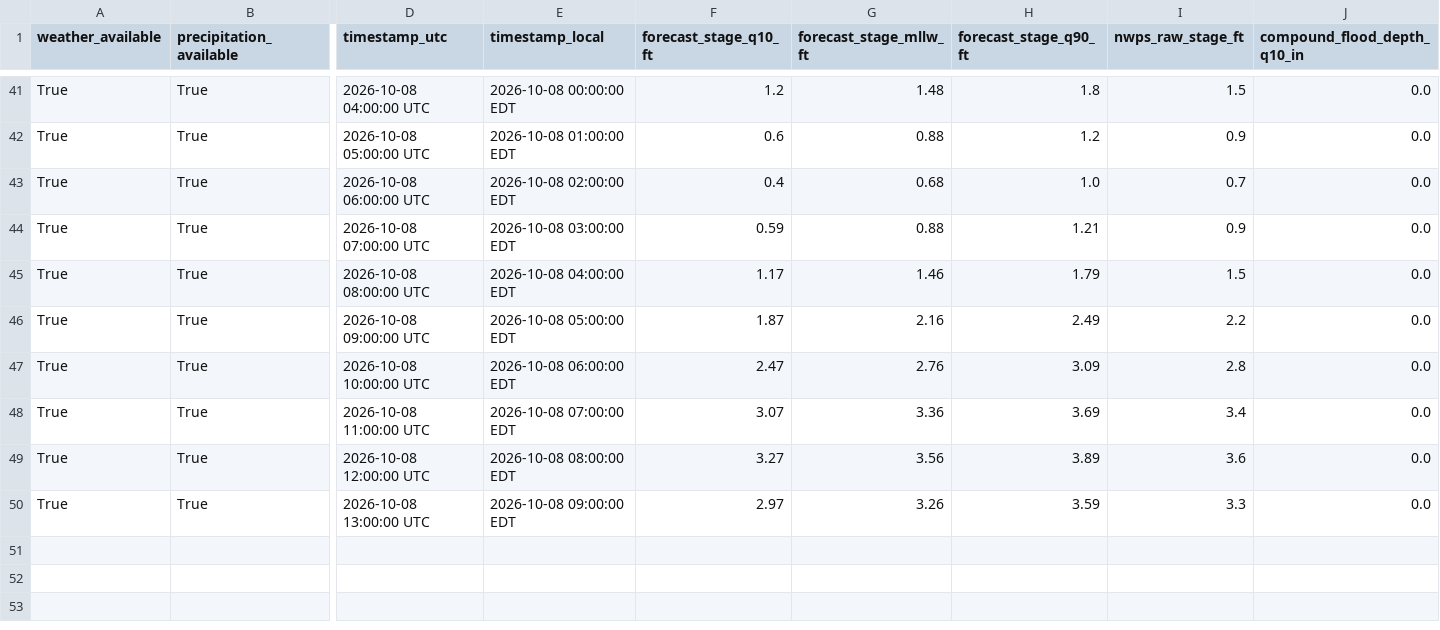
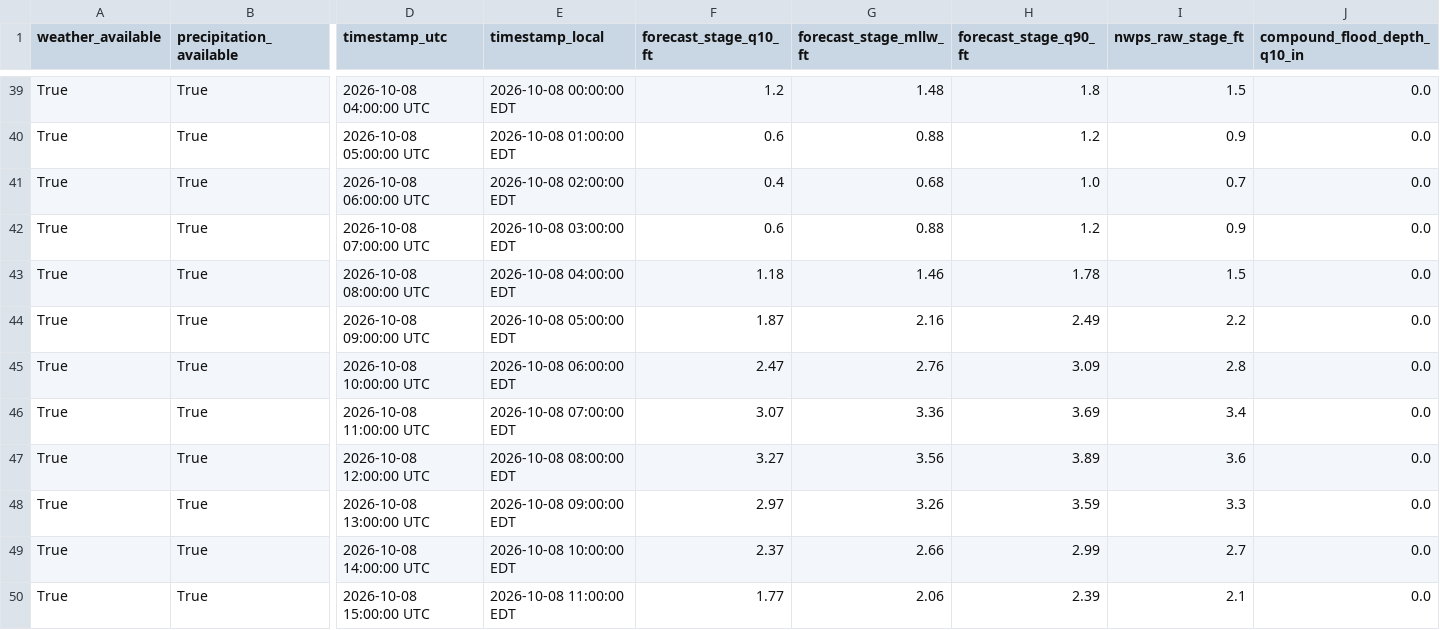
Before and after one commit to flatfoot584/mathews-flood-monitor, a CSV file: forecast_48h.csv, drawn as a sheet; only a part is shown, gaps mark what is left out; addresses are those after the commit; rows hold the shown columns only; the diff covers the shown part only; the diff names each change by its address in the sheet, - before the commit and + after, or states it on an @@ line.

```diff
--- a/forecast_48h.csv
+++ b/forecast_48h.csv
-F42 (forecast_stage_q10_ft): 0.59
+F42 (forecast_stage_q10_ft): 0.6
-H42 (forecast_stage_q90_ft): 1.21
+H42 (forecast_stage_q90_ft): 1.2
-F43 (forecast_stage_q10_ft): 1.17
+F43 (forecast_stage_q10_ft): 1.18
-H43 (forecast_stage_q90_ft): 1.79
+H43 (forecast_stage_q90_ft): 1.78
+row 49: True | True | 2026-10-08 14:00:00 UTC | 2026-10-08 10:00:00 EDT | 2.37 | 2.66 | 2.99 | 2.7 | 0.0
+row 50: True | True | 2026-10-08 15:00:00 UTC | 2026-10-08 11:00:00 EDT | 1.77 | 2.06 | 2.39 | 2.1 | 0.0
```
Also changed, not shown: 2 removed rows and 36 edited cells elsewhere in this file, archive_hourly_observations.csv, issued_forecast_archive.csv, 11 other files.
